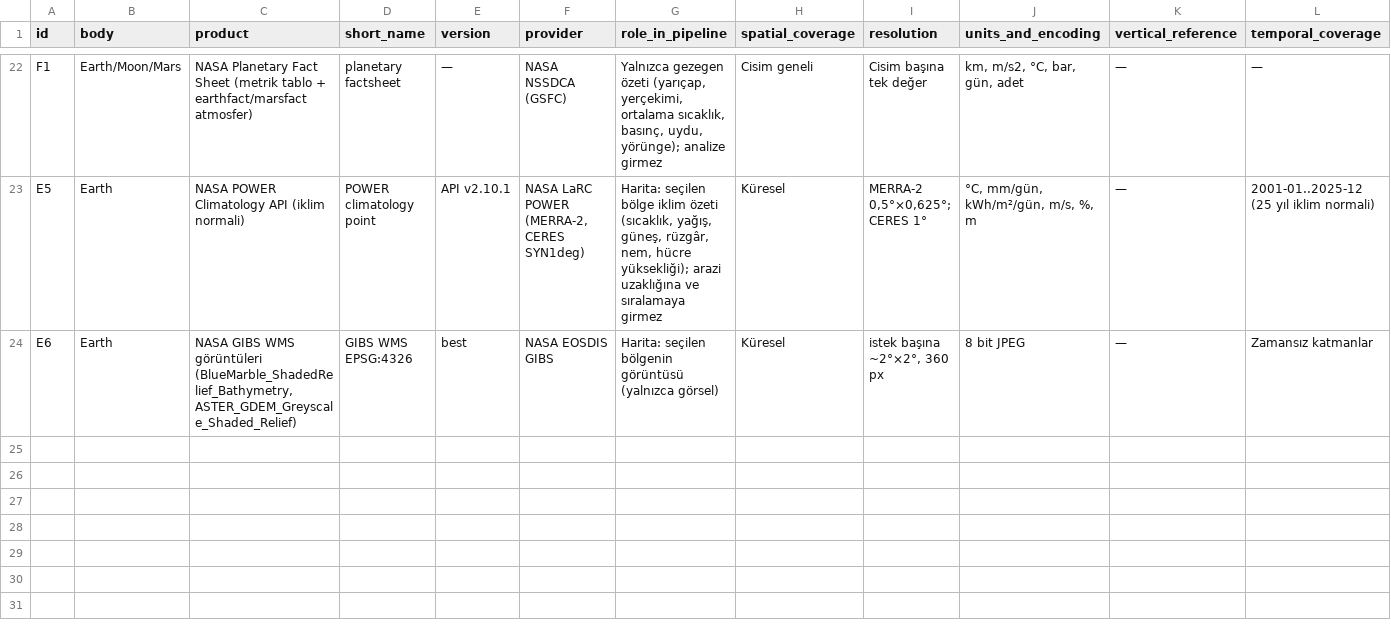
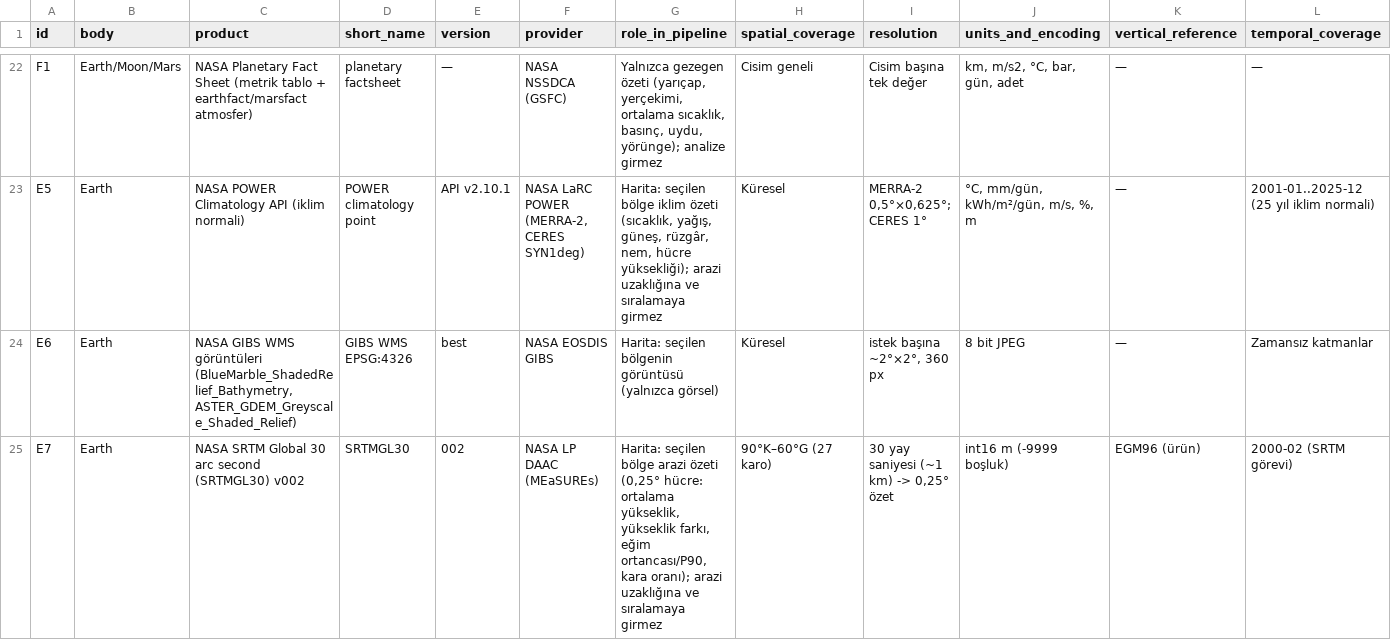
Before and after one commit to yade-arch/analog-gap, a CSV file: data_inventory.csv, drawn as a sheet; only a part is shown, gaps mark what is left out; rows hold the shown columns only; the diff names each change by its address in the sheet, - before the commit and + after, or states it on an @@ line.

```diff
--- a/data_inventory.csv
+++ b/data_inventory.csv
+row 25: E7 | Earth | NASA SRTM Global 30 arc second (SRTMGL30) v002 | SRTMGL30 | 002 | NASA LP DAAC (MEaSUREs) | Harita: seçilen bölge arazi özeti (0,25° hücre: ortalama yükseklik, yükseklik farkı, eğim ortancası/P90, kara oranı); arazi uzaklığına ve sıralamaya girmez | 90°K–60°G (27 karo) | 30 yay saniyesi (~1 km) -> 0,25° özet | int16 m (-9999 boşluk) | EGM96 (ürün) | 2000-02 (SRTM görevi)
```
Also changed, not shown: 6 other files.
